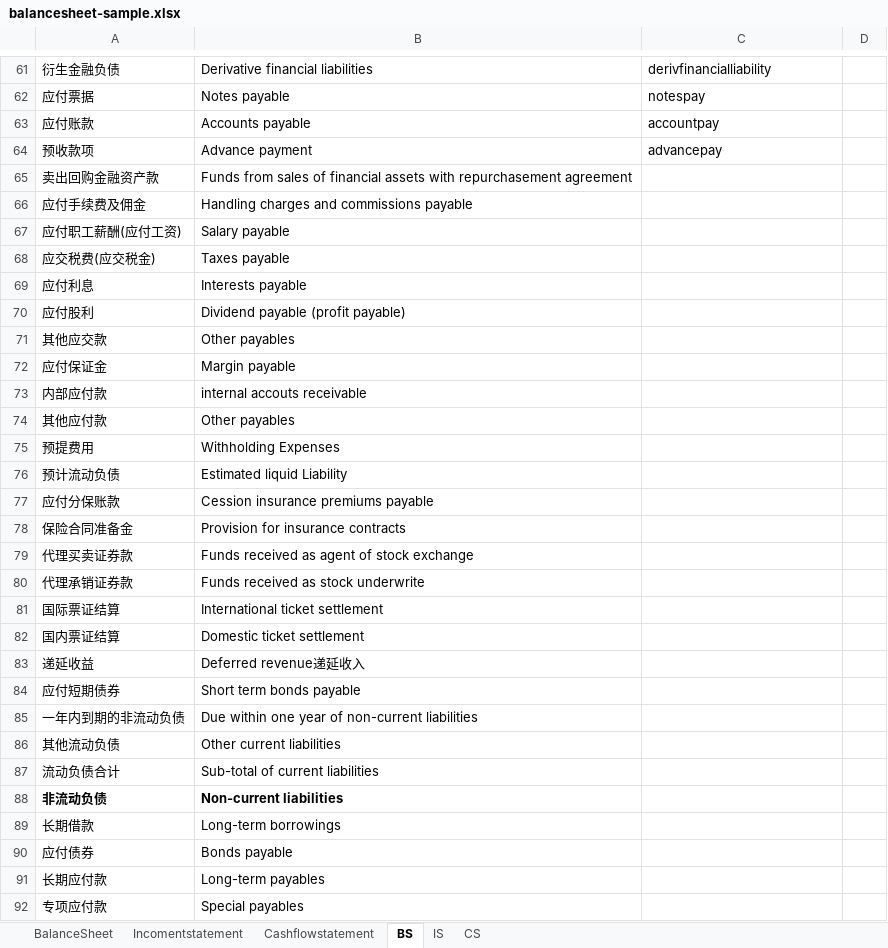
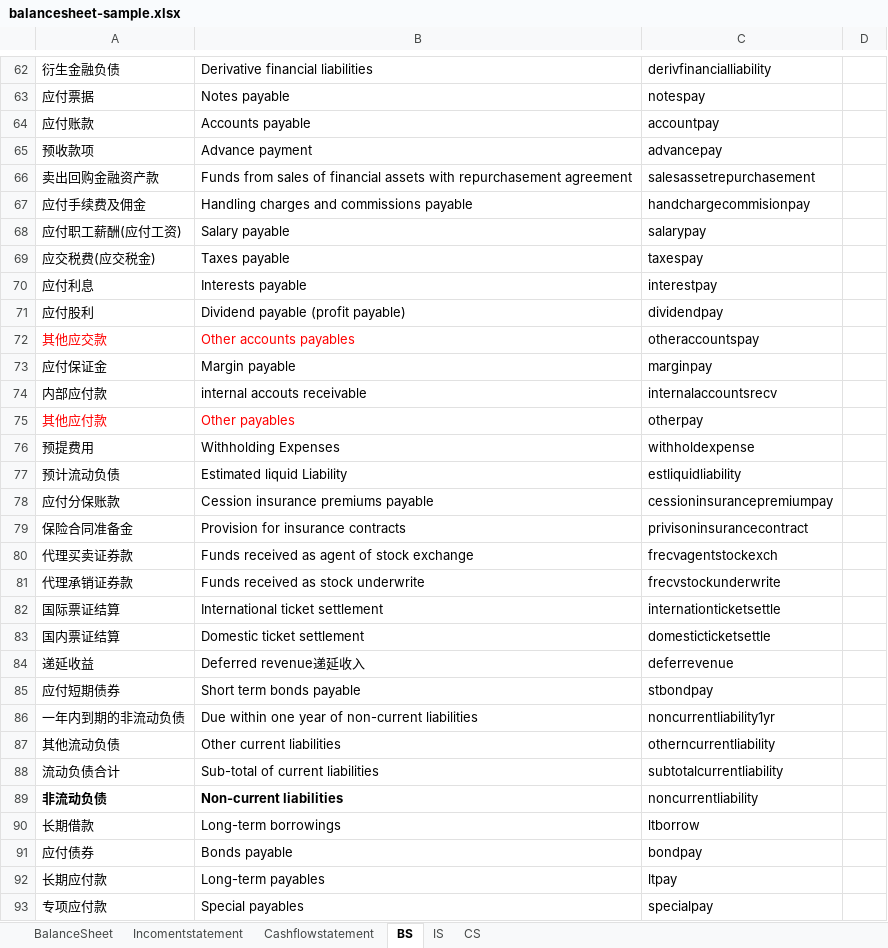
Before and after one commit to magastzheng/stockmanager-go, an Excel workbook: src/resource/balancesheet-sample.xlsx, sheet BS, drawn as a sheet; only a part is shown, gaps mark what is left out; values as stored, in another font and other column widths than the file's, no borders; addresses are those after the commit; the diff covers the shown part only; the diff names each change by its address in the sheet, - before the commit and + after, or states it on an @@ line.

Commit message:
add the column for account sheet

```diff
--- a/src/resource/balancesheet-sample.xlsx (sheet BS)
+++ b/src/resource/balancesheet-sample.xlsx (sheet BS)
-C66: (empty)
+C66: salesassetrepurchasement
-C67: (empty)
+C67: handchargecommisionpay
-C68: (empty)
+C68: salarypay
-C69: (empty)
+C69: taxespay
-C70: (empty)
+C70: interestpay
-C71: (empty)
+C71: dividendpay
-A72:B72 text colour: black
+A72:B72 text colour: #FF0000
-B72: Other payables
+B72: Other accounts payables
-C72: (empty)
+C72: otheraccountspay
-C73: (empty)
+C73: marginpay
-C74: (empty)
+C74: internalaccountsrecv
-A75:B75 text colour: black
+A75:B75 text colour: #FF0000
-C75: (empty)
+C75: otherpay
-C76: (empty)
+C76: withholdexpense
-C77: (empty)
+C77: estliquidliability
-C78: (empty)
+C78: cessioninsurancepremiumpay
-C79: (empty)
+C79: privisoninsurancecontract
-C80: (empty)
+C80: frecvagentstockexch
-C81: (empty)
+C81: frecvstockunderwrite
-C82: (empty)
+C82: internationticketsettle
-C83: (empty)
+C83: domesticticketsettle
-C84: (empty)
+C84: deferrevenue
-C85: (empty)
+C85: stbondpay
-C86: (empty)
+C86: noncurrentliability1yr
-C87: (empty)
+C87: otherncurrentliability
-C88: (empty)
+C88: subtotalcurrentliability
-C89: (empty)
+C89: noncurrentliability
-C90: (empty)
+C90: ltborrow
-C91: (empty)
+C91: bondpay
-C92: (empty)
+C92: ltpay
-C93: (empty)
+C93: specialpay
```
Also changed, not shown: 1 added row and 22 edited cells elsewhere in this sheet, sheet CS, sheet IS.
